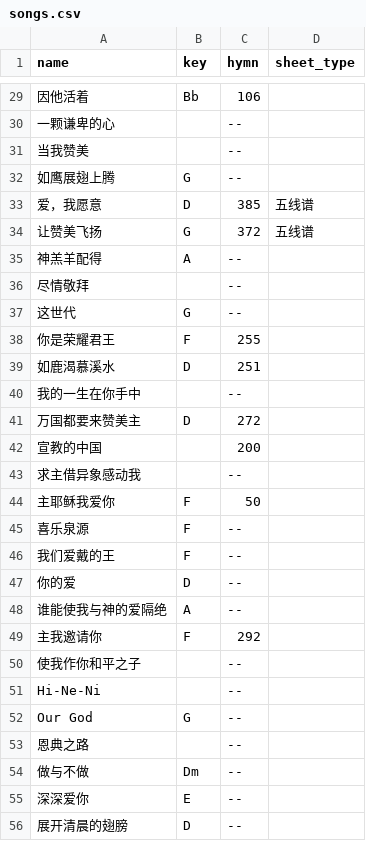
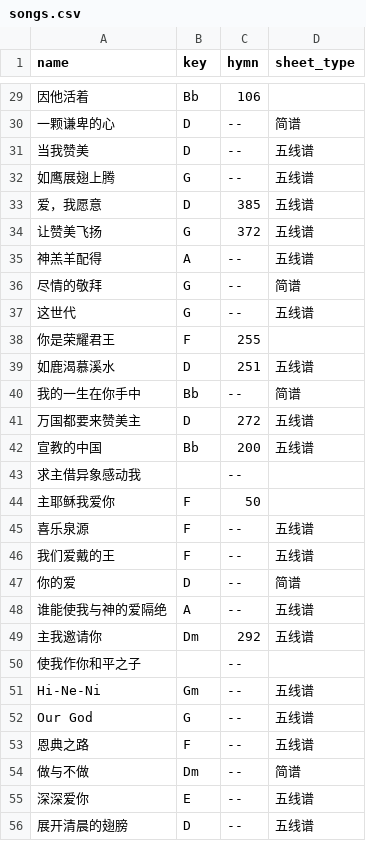
Before and after one commit to Lego-Songbook/lego-songbook-archived, a CSV file: docs/_data/songs.csv, drawn as a sheet; only a part is shown, gaps mark what is left out; removed rows and columns are numbered as before the commit, all else as after; the diff covers the shown part only; the diff names each change by its address in the sheet, - before the commit and + after, or states it on an @@ line.

```diff
--- a/docs/_data/songs.csv
+++ b/docs/_data/songs.csv
-B30:B31 (key): (empty)
+B30:B31 (key): D
-D30 (sheet_type): (empty)
+D30 (sheet_type): 简谱
-D31:D32 (sheet_type): (empty)
+D31:D32 (sheet_type): 五线谱
-D35 (sheet_type): (empty)
+D35 (sheet_type): 五线谱
-row 36: 尽情敬拜 |  | --
+row 36: 尽情的敬拜 | G | -- | 简谱
-D37 (sheet_type): (empty)
+D37 (sheet_type): 五线谱
-D39 (sheet_type): (empty)
+D39 (sheet_type): 五线谱
-B40 (key): (empty)
+B40 (key): Bb
-D40 (sheet_type): (empty)
+D40 (sheet_type): 简谱
-D41:D42 (sheet_type): (empty)
+D41:D42 (sheet_type): 五线谱
-B42 (key): (empty)
+B42 (key): Bb
-D45:D46 (sheet_type): (empty)
+D45:D46 (sheet_type): 五线谱
-D47 (sheet_type): (empty)
+D47 (sheet_type): 简谱
-D48:D49 (sheet_type): (empty)
+D48:D49 (sheet_type): 五线谱
-B49 (key): F
+B49 (key): Dm
-B51 (key): (empty)
+B51 (key): Gm
-D51:D53 (sheet_type): (empty)
+D51:D53 (sheet_type): 五线谱
-B53 (key): (empty)
+B53 (key): F
-D54 (sheet_type): (empty)
+D54 (sheet_type): 简谱
-D55:D56 (sheet_type): (empty)
+D55:D56 (sheet_type): 五线谱
```
Also changed, not shown: 2 added rows, 2 removed rows and 31 edited cells elsewhere in this file.
